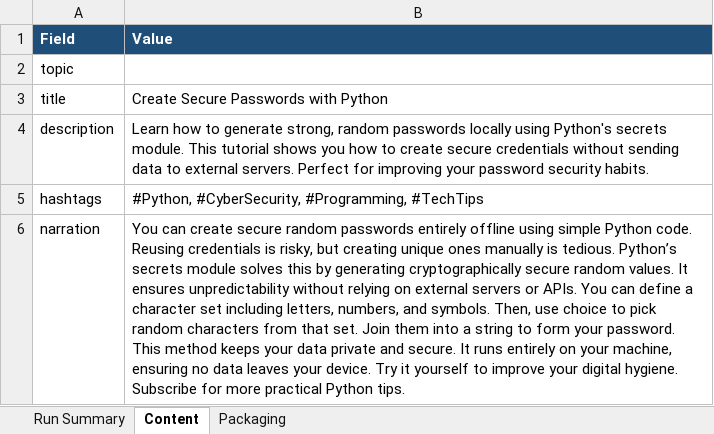
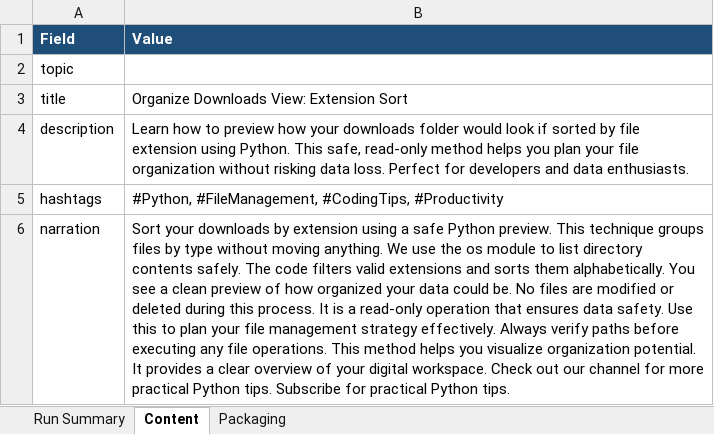
Before and after one commit to amalraj020-a11y/automated-YT-operations, an Excel workbook: reports/latest/amala-operations.xlsx, sheet Content, drawn as a sheet; values as stored, in another font and other column widths than the file's, no borders; the diff names each change by its address in the sheet, - before the commit and + after, or states it on an @@ line.

```diff
--- a/reports/latest/amala-operations.xlsx (sheet Content)
+++ b/reports/latest/amala-operations.xlsx (sheet Content)
-B3 (Value): Create Secure Passwords with Python
+B3 (Value): Organize Downloads View: Extension Sort
-B4 (Value): …how to generate strong, random passwords locally using Python's secrets module. This tutorial shows you how to create secure credentials without sending data to external servers. Perfect for improving your password security habits.
+B4 (Value): …how to preview how your downloads folder would look if sorted by file extension using Python. This safe, read-only method helps you plan your file organization without risking data loss. Perfect for developers and data enthusiasts.
-B5 (Value): #Python, #CyberSecurity, #Programming, #TechTips
+B5 (Value): #Python, #FileManagement, #CodingTips, #Productivity
-B6 (Value): You can create secure random passwords entirely offline using simple Python code. Reusing credentials is risky, but creating unique ones manually is tedious. Python’s secrets module solves this by generating cryptographically secure random values. It ensures unpredictability without relying on external servers or APIs. You can define a character set including letters, numbers, and symbols. Then, use choice to pick random characters from that set. Join them into a string to form your password. This method keeps your data private and secure. It runs entirely on your machine, ensuring no data leaves your device. Try it yourself to improve your digital hygiene. Subscribe for more practical Python…
+B6 (Value): Sort your downloads by extension using a safe Python preview. This technique groups files by type without moving anything. We use the os module to list directory contents safely. The code filters valid extensions and sorts them alphabetically. You see a clean preview of how organized your data could be. No files are modified or deleted during this process. It is a read-only operation that ensures data safety. Use this to plan your file management strategy effectively. Always verify paths before executing any file operations. This method helps you visualize organization potential. It provides a clear overview of your digital workspace. Check out our channel for more practical Python tips. Subscribe for practical Python…
```
Also changed, not shown: sheet Run Summary, sheet Packaging.
